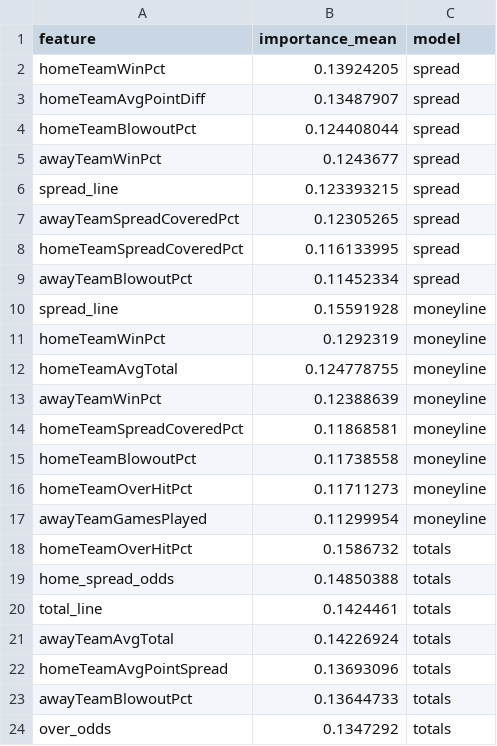
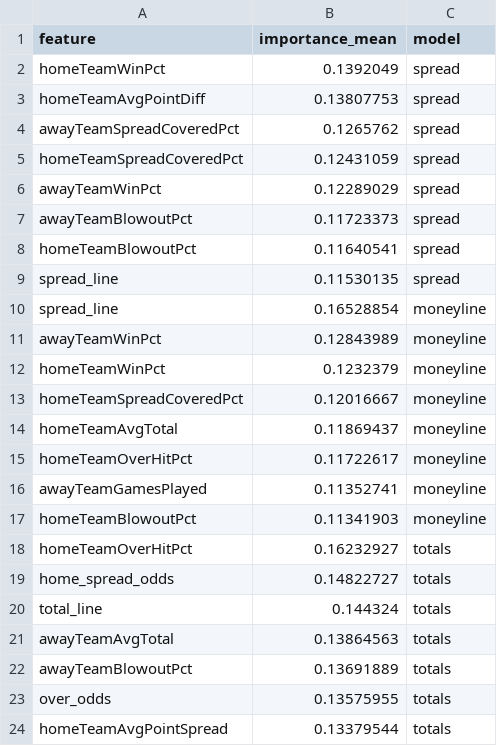
Before and after one commit to gmalbert/nfl-predictions, a CSV file: data_files/model_feature_importances.csv, drawn as a sheet.

```diff
--- a/data_files/model_feature_importances.csv
+++ b/data_files/model_feature_importances.csv
@@ -1,24 +1,24 @@
 feature,importance_mean,model
-homeTeamWinPct,0.13924205,spread
-homeTeamAvgPointDiff,0.13487907,spread
-homeTeamBlowoutPct,0.124408044,spread
-awayTeamWinPct,0.1243677,spread
-spread_line,0.123393215,spread
-awayTeamSpreadCoveredPct,0.12305265,spread
-homeTeamSpreadCoveredPct,0.116133995,spread
-awayTeamBlowoutPct,0.11452334,spread
-spread_line,0.15591928,moneyline
-homeTeamWinPct,0.1292319,moneyline
-homeTeamAvgTotal,0.124778755,moneyline
-awayTeamWinPct,0.12388639,moneyline
-homeTeamSpreadCoveredPct,0.11868581,moneyline
-homeTeamBlowoutPct,0.11738558,moneyline
-homeTeamOverHitPct,0.11711273,moneyline
-awayTeamGamesPlayed,0.11299954,moneyline
-homeTeamOverHitPct,0.1586732,totals
-home_spread_odds,0.14850388,totals
-total_line,0.1424461,totals
-awayTeamAvgTotal,0.14226924,totals
-homeTeamAvgPointSpread,0.13693096,totals
-awayTeamBlowoutPct,0.13644733,totals
-over_odds,0.1347292,totals
+homeTeamWinPct,0.1392049,spread
+homeTeamAvgPointDiff,0.13807753,spread
+awayTeamSpreadCoveredPct,0.1265762,spread
+homeTeamSpreadCoveredPct,0.12431059,spread
+awayTeamWinPct,0.12289029,spread
+awayTeamBlowoutPct,0.11723373,spread
+homeTeamBlowoutPct,0.11640541,spread
+spread_line,0.11530135,spread
+spread_line,0.16528854,moneyline
+awayTeamWinPct,0.12843989,moneyline
+homeTeamWinPct,0.1232379,moneyline
+homeTeamSpreadCoveredPct,0.12016667,moneyline
+homeTeamAvgTotal,0.11869437,moneyline
+homeTeamOverHitPct,0.11722617,moneyline
+awayTeamGamesPlayed,0.11352741,moneyline
+homeTeamBlowoutPct,0.11341903,moneyline
+homeTeamOverHitPct,0.16232927,totals
+home_spread_odds,0.14822727,totals
+total_line,0.144324,totals
+awayTeamAvgTotal,0.13864563,totals
+awayTeamBlowoutPct,0.13691889,totals
+over_odds,0.13575955,totals
+homeTeamAvgPointSpread,0.13379544,totals
```
Also changed, not shown: data_files/nfl_games_historical.csv, 2 other files.
